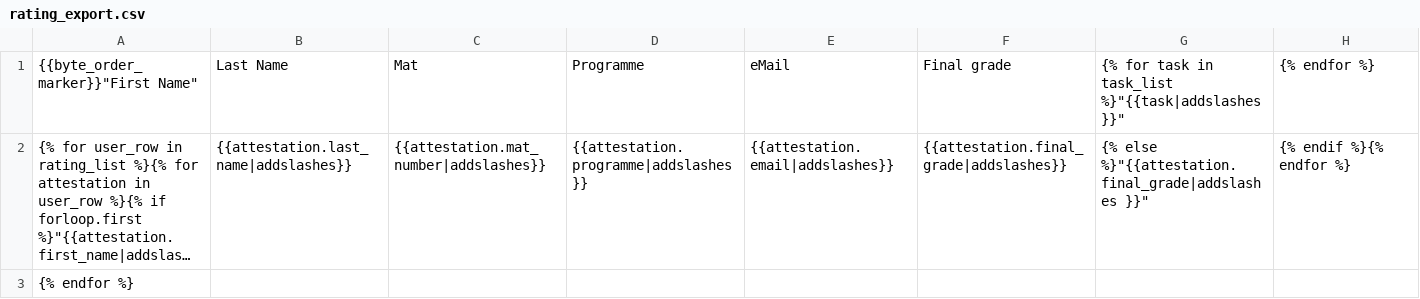
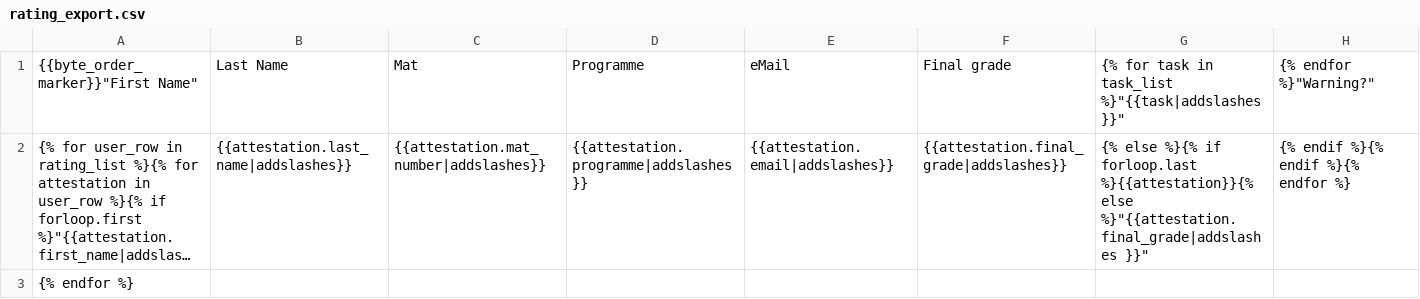
Before and after one commit to KITPraktomatTeam/Praktomat, a CSV file: src/templates/attestation/rating_export.csv, drawn as a sheet; long unchanged cells end in …; the diff names each change by its address in the sheet, - before the commit and + after, or states it on an @@ line.

Commit message:
make warnings available in rating export
Since the warning can only be generated in Javascript,
the implementation is quite "hacky"

```diff
--- a/src/templates/attestation/rating_export.csv
+++ b/src/templates/attestation/rating_export.csv
-H1: {% endfor %}
+H1: {% endfor %}"Warning?"
-G2: {% else %}"{{attestation.final_grade|addslashes }}"
+G2: {% else %}{% if forloop.last %}{{attestation}}{% else %}"{{attestation.final_grade|addslashes }}"
-H2: {% endif %}{% endfor %}
+H2: {% endif %}{% endif %}{% endfor %}
```
Also changed, not shown: 3 other files.
